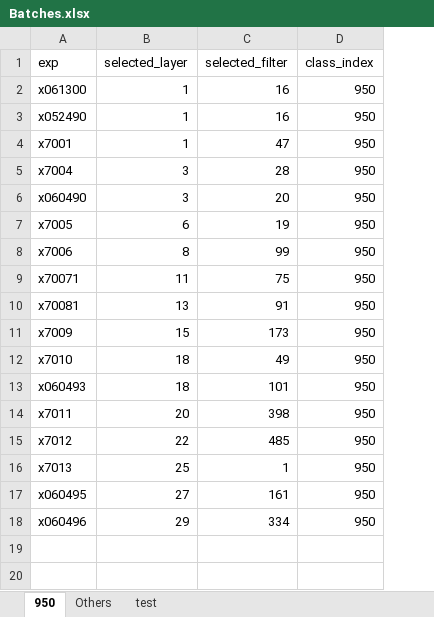
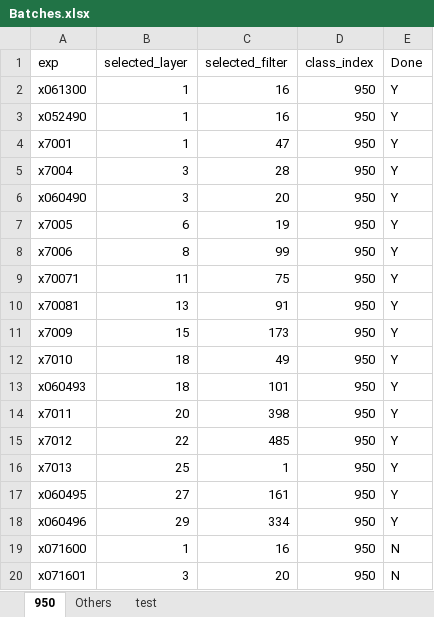
Before and after one commit to JiaxinZhuang/Interpretation, an Excel workbook: jupyter/analysis/week9/Batches.xlsx, sheet 950, drawn as a sheet; values as stored, in another font and other column widths than the file's, no borders; the diff names each change by its address in the sheet, - before the commit and + after, or states it on an @@ line.

```diff
--- a/jupyter/analysis/week9/Batches.xlsx (sheet 950)
+++ b/jupyter/analysis/week9/Batches.xlsx (sheet 950)
+column E (Done), rows 2-18: all Y
+row 19: x071600 | 1 | 16 | 950 | N
+row 20: x071601 | 3 | 20 | 950 | N
```
Also changed, not shown: 8 other files.
